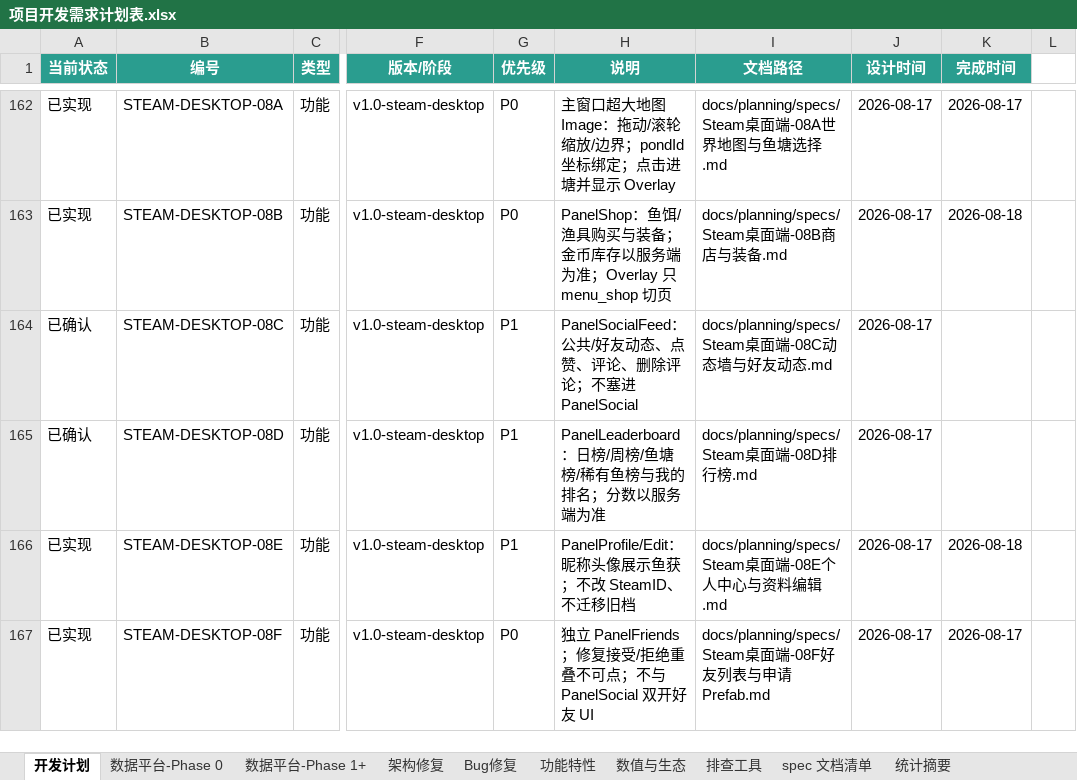
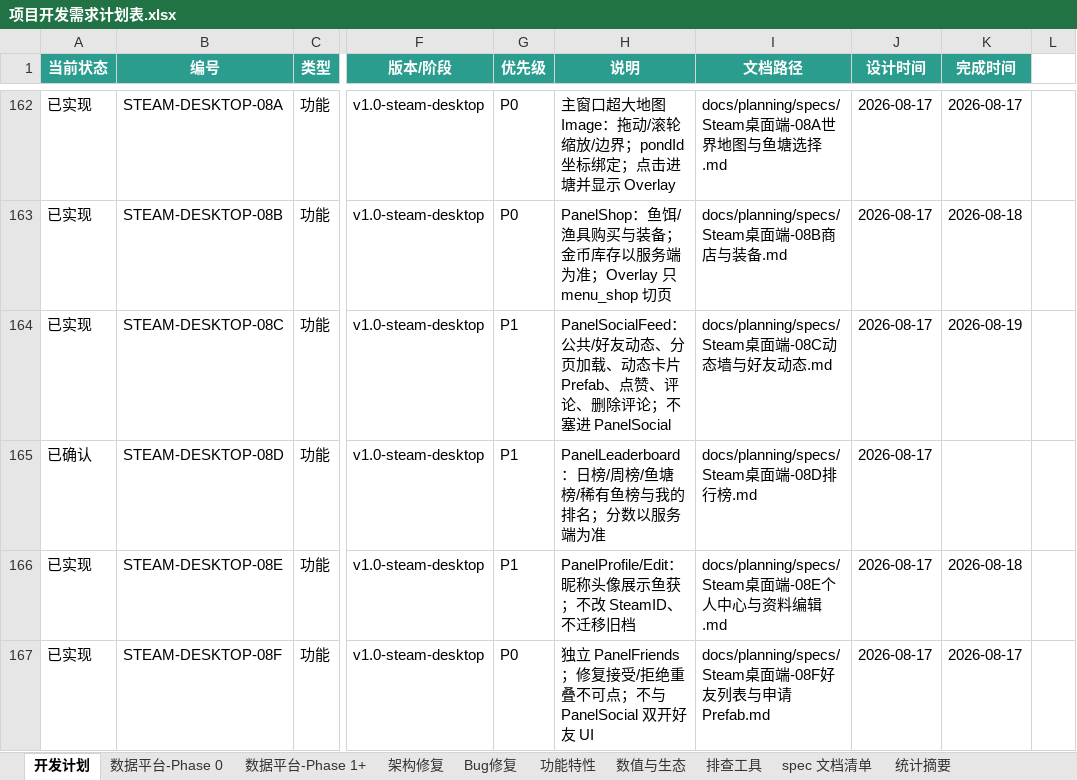
Before and after one commit to davilje/fish-social, an Excel workbook: docs/planning/项目开发需求计划表.xlsx, sheet 开发计划, drawn as a sheet; only a part is shown, gaps mark what is left out; values as stored, in another font and other column widths than the file's, no borders; the diff names each change by its address in the sheet, - before the commit and + after, or states it on an @@ line.

```diff
--- a/docs/planning/项目开发需求计划表.xlsx (sheet 开发计划)
+++ b/docs/planning/项目开发需求计划表.xlsx (sheet 开发计划)
-A164 (当前状态): 已确认
+A164 (当前状态): 已实现
-H164 (说明): …友动态、点赞、评…
+H164 (说明): …友动态、分页加载、动态卡片 Prefab、点赞、评…
-K164 (完成时间): (empty)
+K164 (完成时间): 2026-08-19
```
Also changed, not shown: 项目开发需求计划表.xlsx, 8 other files.
